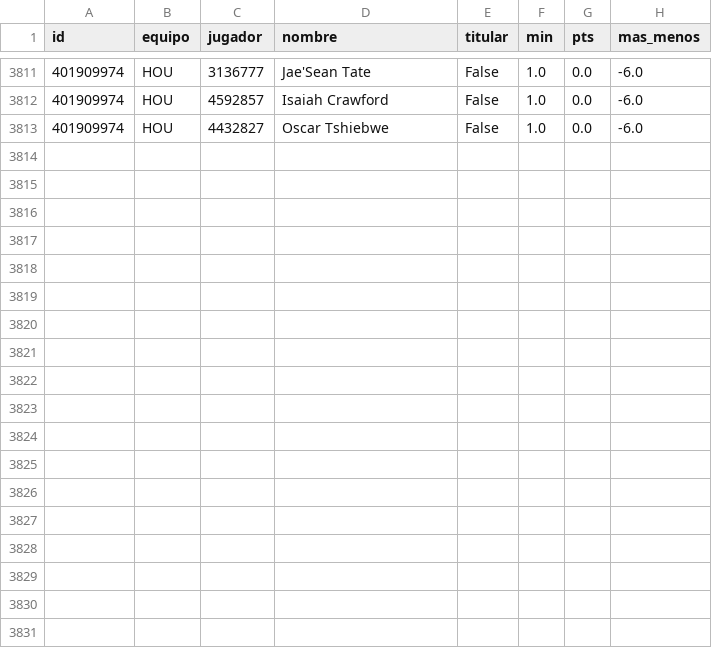
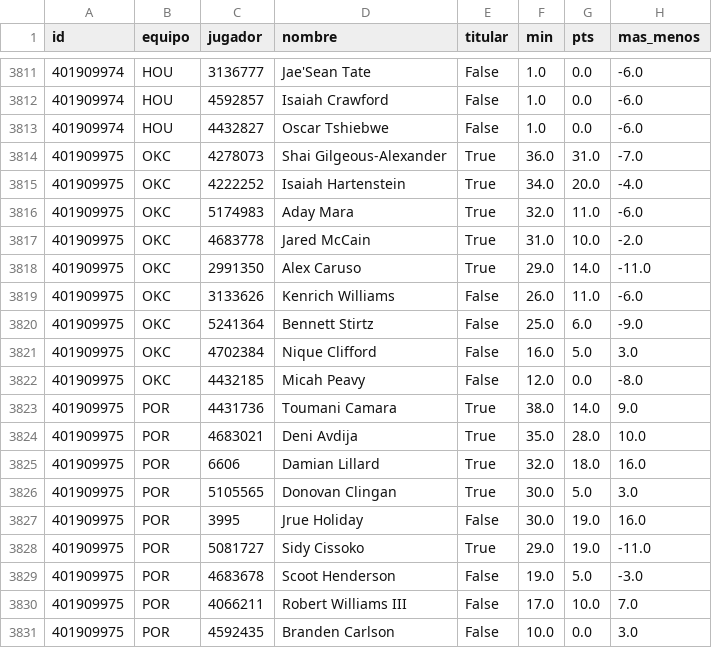
Before and after one commit to robertoaguilar1912-del/laliga-analisis, a CSV file: data/raw/nba_box_2027.csv, drawn as a sheet; only a part is shown, gaps mark what is left out; the diff names each change by its address in the sheet, - before the commit and + after, or states it on an @@ line.

```diff
--- a/data/raw/nba_box_2027.csv
+++ b/data/raw/nba_box_2027.csv
+row 3814: 401909975 | OKC | 4278073 | Shai Gilgeous-Alexander | True | 36.0 | 31.0 | -7.0
+row 3815: 401909975 | OKC | 4222252 | Isaiah Hartenstein | True | 34.0 | 20.0 | -4.0
+row 3816: 401909975 | OKC | 5174983 | Aday Mara | True | 32.0 | 11.0 | -6.0
+row 3817: 401909975 | OKC | 4683778 | Jared McCain | True | 31.0 | 10.0 | -2.0
+row 3818: 401909975 | OKC | 2991350 | Alex Caruso | True | 29.0 | 14.0 | -11.0
+row 3819: 401909975 | OKC | 3133626 | Kenrich Williams | False | 26.0 | 11.0 | -6.0
+row 3820: 401909975 | OKC | 5241364 | Bennett Stirtz | False | 25.0 | 6.0 | -9.0
+row 3821: 401909975 | OKC | 4702384 | Nique Clifford | False | 16.0 | 5.0 | 3.0
+row 3822: 401909975 | OKC | 4432185 | Micah Peavy | False | 12.0 | 0.0 | -8.0
+row 3823: 401909975 | POR | 4431736 | Toumani Camara | True | 38.0 | 14.0 | 9.0
+row 3824: 401909975 | POR | 4683021 | Deni Avdija | True | 35.0 | 28.0 | 10.0
+row 3825: 401909975 | POR | 6606 | Damian Lillard | True | 32.0 | 18.0 | 16.0
+row 3826: 401909975 | POR | 5105565 | Donovan Clingan | True | 30.0 | 5.0 | 3.0
+row 3827: 401909975 | POR | 3995 | Jrue Holiday | False | 30.0 | 19.0 | 16.0
+row 3828: 401909975 | POR | 5081727 | Sidy Cissoko | True | 29.0 | 19.0 | -11.0
+row 3829: 401909975 | POR | 4683678 | Scoot Henderson | False | 19.0 | 5.0 | -3.0
+row 3830: 401909975 | POR | 4066211 | Robert Williams III | False | 17.0 | 10.0 | 7.0
+row 3831: 401909975 | POR | 4592435 | Branden Carlson | False | 10.0 | 0.0 | 3.0
```
Also changed, not shown: data/raw/nba_juegos.csv, 8 other files.
